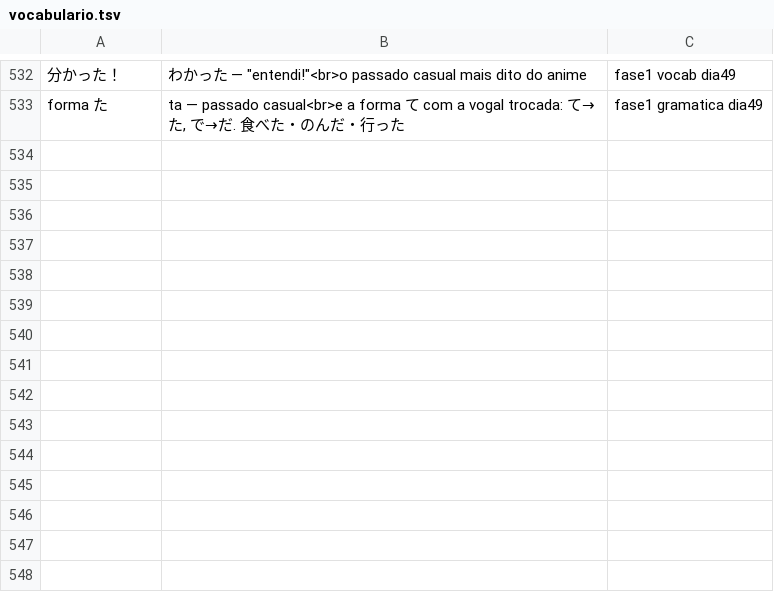
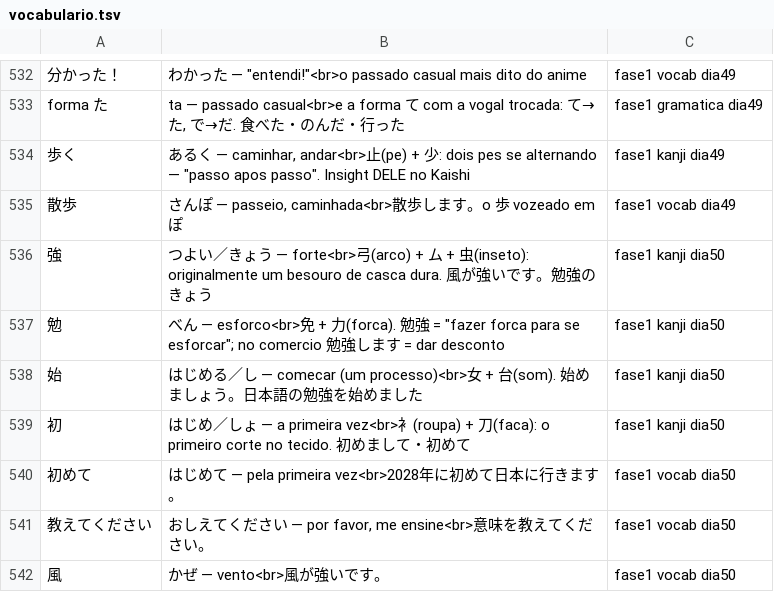
Before and after one commit to VinciusGoulart/japones-jlpt, a TSV file: progresso/vocabulario.tsv, drawn as a sheet; only a part is shown, gaps mark what is left out; the diff names each change by its address in the sheet, - before the commit and + after, or states it on an @@ line.

```diff
--- a/progresso/vocabulario.tsv
+++ b/progresso/vocabulario.tsv
+row 534: 歩く | あるく — caminhar, andar<br>止(pe) + 少: dois pes se alternando — "passo apos passo". Insight DELE no Kaishi | fase1 kanji dia49
+row 535: 散歩 | さんぽ — passeio, caminhada<br>散歩します。o 歩 vozeado em ぽ | fase1 vocab dia49
+row 536: 強 | つよい／きょう — forte<br>弓(arco) + ム + 虫(inseto): originalmente um besouro de casca dura. 風が強いです。勉強のきょう | fase1 kanji dia50
+row 537: 勉 | べん — esforco<br>免 + 力(forca). 勉強 = "fazer forca para se esforcar"; no comercio 勉強します = dar desconto | fase1 kanji dia50
+row 538: 始 | はじめる／し — comecar (um processo)<br>女 + 台(som). 始めましょう。日本語の勉強を始めました | fase1 kanji dia50
+row 539: 初 | はじめ／しょ — a primeira vez<br>衤(roupa) + 刀(faca): o primeiro corte no tecido. 初めまして・初めて | fase1 kanji dia50
+row 540: 初めて | はじめて — pela primeira vez<br>2028年に初めて日本に行きます。 | fase1 vocab dia50
+row 541: 教えてください | おしえてください — por favor, me ensine<br>意味を教えてください。 | fase1 vocab dia50
+row 542: 風 | かぜ — vento<br>風が強いです。 | fase1 vocab dia50
```
Also changed, not shown: 2 other files.
